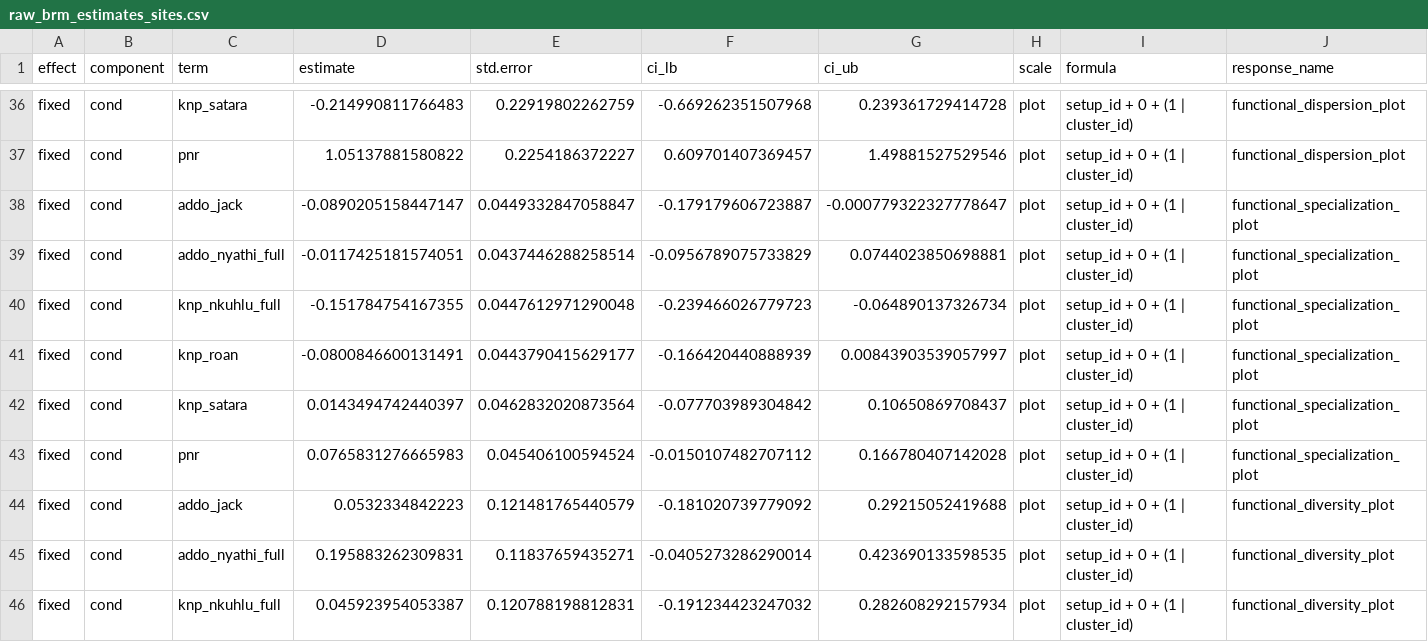
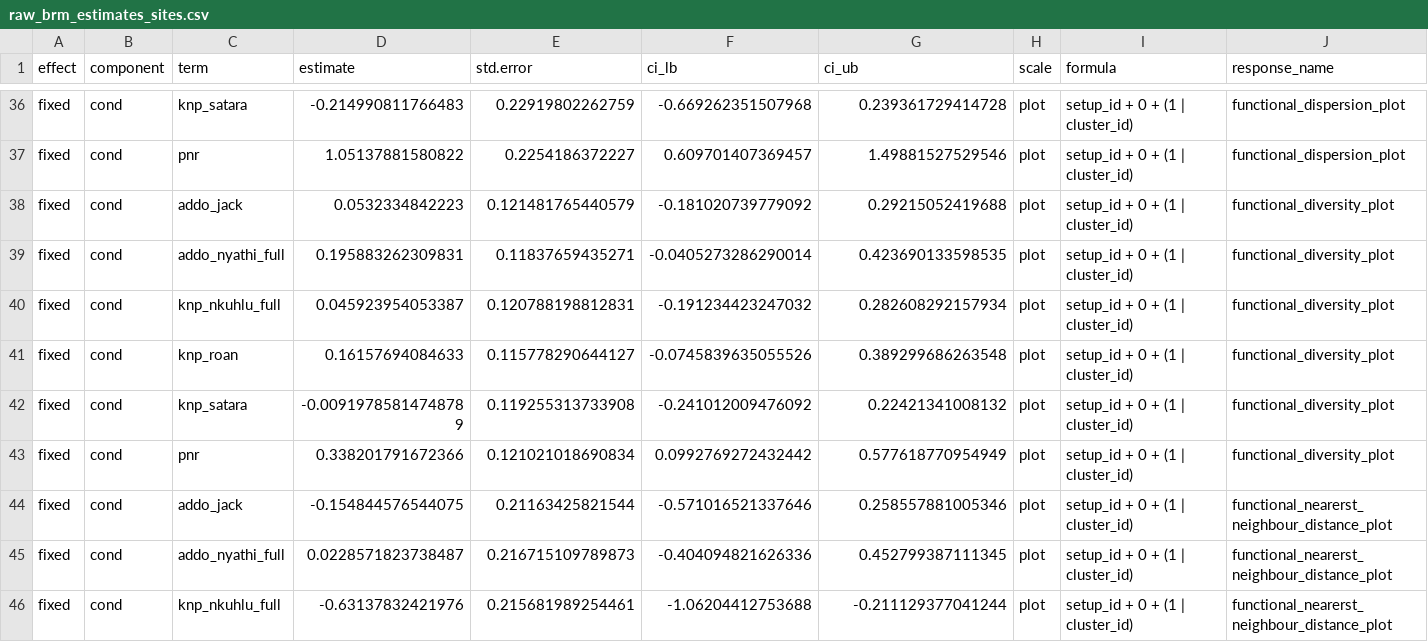
Before and after one commit to JonasTrepel/ExclosureFieldwork2025GitR, a CSV file: builds/model_outputs/raw_brm_estimates_sites.csv, drawn as a sheet; only a part is shown, gaps mark what is left out; the shorter side is filled out with more unchanged rows; rows hold the shown columns only; the diff names each change by its address in the sheet, - before the commit and + after, or states it on an @@ line.

```diff
--- a/builds/model_outputs/raw_brm_estimates_sites.csv
+++ b/builds/model_outputs/raw_brm_estimates_sites.csv
-row 38: fixed | cond | addo_jack | -0.0890205158447147 | 0.0449332847058847 | -0.179179606723887 | -0.000779322327778647 | plot | setup_id + 0 + (1 | cluster_id) | functional_specialization_plot
-row 39: fixed | cond | addo_nyathi_full | -0.0117425181574051 | 0.0437446288258514 | -0.0956789075733829 | 0.0744023850698881 | plot | setup_id + 0 + (1 | cluster_id) | functional_specialization_plot
-row 40: fixed | cond | knp_nkuhlu_full | -0.151784754167355 | 0.0447612971290048 | -0.239466026779723 | -0.064890137326734 | plot | setup_id + 0 + (1 | cluster_id) | functional_specialization_plot
-row 41: fixed | cond | knp_roan | -0.0800846600131491 | 0.0443790415629177 | -0.166420440888939 | 0.00843903539057997 | plot | setup_id + 0 + (1 | cluster_id) | functional_specialization_plot
-row 42: fixed | cond | knp_satara | 0.0143494742440397 | 0.0462832020873564 | -0.077703989304842 | 0.10650869708437 | plot | setup_id + 0 + (1 | cluster_id) | functional_specialization_plot
-row 43: fixed | cond | pnr | 0.0765831276665983 | 0.045406100594524 | -0.0150107482707112 | 0.166780407142028 | plot | setup_id + 0 + (1 | cluster_id) | functional_specialization_plot
```
Also changed, not shown: builds/model_outputs/raw_brm_estimates_biomes.csv, builds/model_outputs/raw_brm_estimates_full_dataset.csv, 56 other files.
